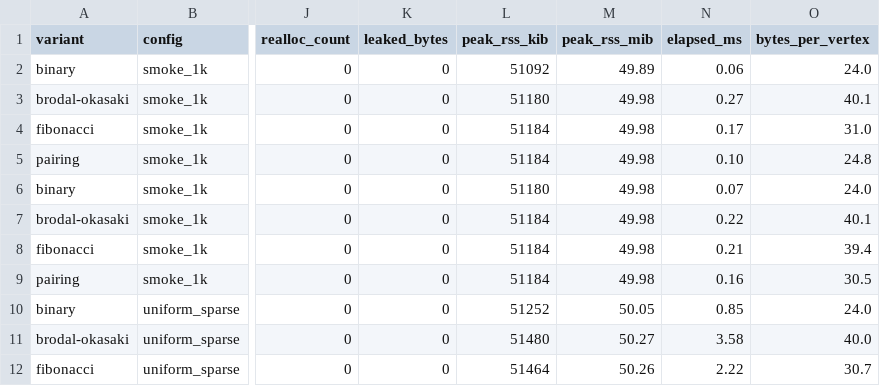
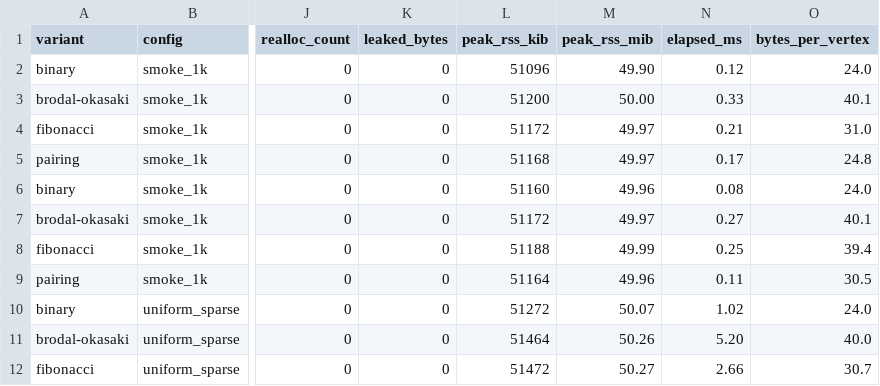
Before and after one commit to GiangPiano/dijkstra-pq-bench, a CSV file: report/frozen_results/data/mem/memory_footprint.csv, drawn as a sheet; only a part is shown, gaps mark what is left out; the diff covers the shown part only; the diff names each change by its address in the sheet, - before the commit and + after, or states it on an @@ line.

```diff
--- a/report/frozen_results/data/mem/memory_footprint.csv
+++ b/report/frozen_results/data/mem/memory_footprint.csv
-L2 (peak_rss_kib): 51092
+L2 (peak_rss_kib): 51096
-M2 (peak_rss_mib): 49.89
+M2 (peak_rss_mib): 49.90
-N2 (elapsed_ms): 0.06
+N2 (elapsed_ms): 0.12
-L3 (peak_rss_kib): 51180
+L3 (peak_rss_kib): 51200
-M3 (peak_rss_mib): 49.98
+M3 (peak_rss_mib): 50.00
-N3 (elapsed_ms): 0.27
+N3 (elapsed_ms): 0.33
-L4 (peak_rss_kib): 51184
+L4 (peak_rss_kib): 51172
-M4:M5 (peak_rss_mib): 49.98
+M4:M5 (peak_rss_mib): 49.97
-N4 (elapsed_ms): 0.17
+N4 (elapsed_ms): 0.21
-L5 (peak_rss_kib): 51184
+L5 (peak_rss_kib): 51168
-N5 (elapsed_ms): 0.10
+N5 (elapsed_ms): 0.17
-L6 (peak_rss_kib): 51180
+L6 (peak_rss_kib): 51160
-M6 (peak_rss_mib): 49.98
+M6 (peak_rss_mib): 49.96
-N6 (elapsed_ms): 0.07
+N6 (elapsed_ms): 0.08
-L7 (peak_rss_kib): 51184
+L7 (peak_rss_kib): 51172
-M7 (peak_rss_mib): 49.98
+M7 (peak_rss_mib): 49.97
-N7 (elapsed_ms): 0.22
+N7 (elapsed_ms): 0.27
-L8 (peak_rss_kib): 51184
+L8 (peak_rss_kib): 51188
-M8 (peak_rss_mib): 49.98
+M8 (peak_rss_mib): 49.99
-N8 (elapsed_ms): 0.21
+N8 (elapsed_ms): 0.25
-L9 (peak_rss_kib): 51184
+L9 (peak_rss_kib): 51164
-M9 (peak_rss_mib): 49.98
+M9 (peak_rss_mib): 49.96
-N9 (elapsed_ms): 0.16
+N9 (elapsed_ms): 0.11
-L10 (peak_rss_kib): 51252
+L10 (peak_rss_kib): 51272
-M10 (peak_rss_mib): 50.05
+M10 (peak_rss_mib): 50.07
-N10 (elapsed_ms): 0.85
+N10 (elapsed_ms): 1.02
-L11 (peak_rss_kib): 51480
+L11 (peak_rss_kib): 51464
-M11 (peak_rss_mib): 50.27
+M11 (peak_rss_mib): 50.26
-N11 (elapsed_ms): 3.58
+N11 (elapsed_ms): 5.20
-L12 (peak_rss_kib): 51464
+L12 (peak_rss_kib): 51472
-M12 (peak_rss_mib): 50.26
+M12 (peak_rss_mib): 50.27
-N12 (elapsed_ms): 2.22
+N12 (elapsed_ms): 2.66
```
Also changed, not shown: 128 edited cells elsewhere in this file, report/frozen_results/data/perf/hardware_counters.csv, report/frozen_results/data/runtime/binary.csv, 3 other files.
